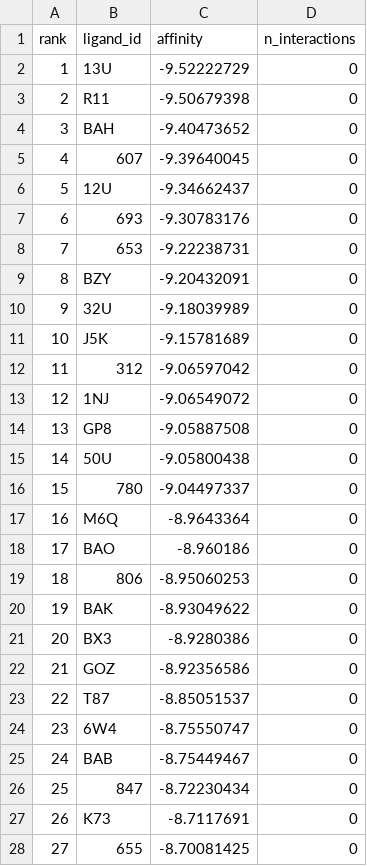
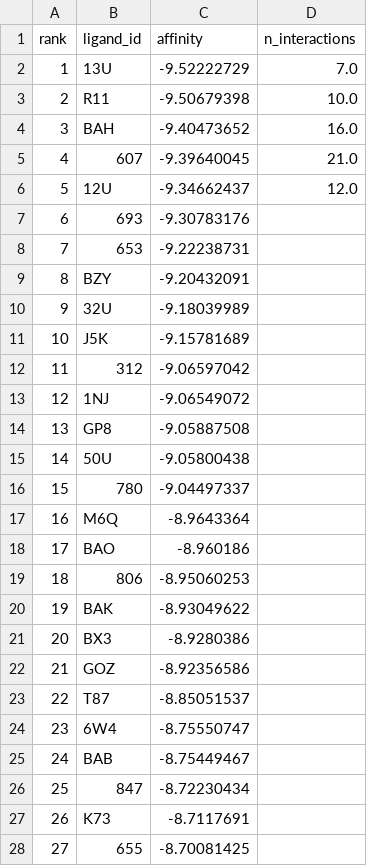
Before and after one commit to omar-hamouda1/biochemist-python, a CSV file: results/top_hits_summary.csv, drawn as a sheet; only a part is shown; the diff covers the shown part only.

```diff
--- a/results/top_hits_summary.csv
+++ b/results/top_hits_summary.csv
@@ -1,28 +1,28 @@
 rank,ligand_id,affinity,n_interactions
-1,13U,-9.52222729,0
-2,R11,-9.50679398,0
-3,BAH,-9.40473652,0
-4,607,-9.39640045,0
-5,12U,-9.34662437,0
-6,693,-9.30783176,0
-7,653,-9.22238731,0
-8,BZY,-9.20432091,0
-9,32U,-9.18039989,0
-10,J5K,-9.15781689,0
-11,312,-9.06597042,0
-12,1NJ,-9.06549072,0
-13,GP8,-9.05887508,0
-14,50U,-9.05800438,0
-15,780,-9.04497337,0
-16,M6Q,-8.9643364,0
-17,BAO,-8.960186,0
-18,806,-8.95060253,0
-19,BAK,-8.93049622,0
-20,BX3,-8.9280386,0
-21,GOZ,-8.92356586,0
-22,T87,-8.85051537,0
-23,6W4,-8.75550747,0
-24,BAB,-8.75449467,0
-25,847,-8.72230434,0
-26,K73,-8.7117691,0
-27,655,-8.70081425,0
+1,13U,-9.52222729,7.0
+2,R11,-9.50679398,10.0
+3,BAH,-9.40473652,16.0
+4,607,-9.39640045,21.0
+5,12U,-9.34662437,12.0
+6,693,-9.30783176,
+7,653,-9.22238731,
+8,BZY,-9.20432091,
+9,32U,-9.18039989,
+10,J5K,-9.15781689,
+11,312,-9.06597042,
+12,1NJ,-9.06549072,
+13,GP8,-9.05887508,
+14,50U,-9.05800438,
+15,780,-9.04497337,
+16,M6Q,-8.9643364,
+17,BAO,-8.960186,
+18,806,-8.95060253,
+19,BAK,-8.93049622,
+20,BX3,-8.9280386,
+21,GOZ,-8.92356586,
+22,T87,-8.85051537,
+23,6W4,-8.75550747,
+24,BAB,-8.75449467,
+25,847,-8.72230434,
+26,K73,-8.7117691,
+27,655,-8.70081425,
```
Also changed, not shown: 84 edited cells elsewhere in this file, 5 other files.
